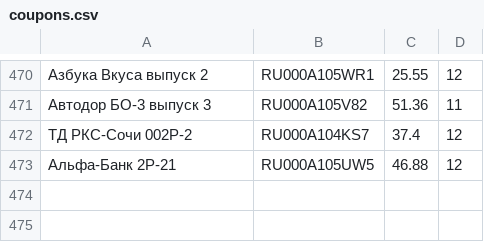
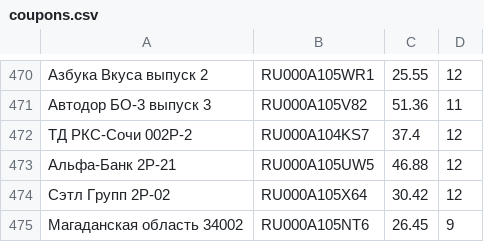
Before and after one commit to igorkorsukov/tin_invest, a CSV file: coupons.csv, drawn as a sheet; only a part is shown, gaps mark what is left out; the diff names each change by its address in the sheet, - before the commit and + after, or states it on an @@ line.

```diff
--- a/coupons.csv
+++ b/coupons.csv
+row 474: Сэтл Групп 2Р-02 | RU000A105X64 | 30.42 | 12
+row 475: Магаданская область 34002 | RU000A105NT6 | 26.45 | 9
```
Also changed, not shown: bonds.csv, 1 other file.
